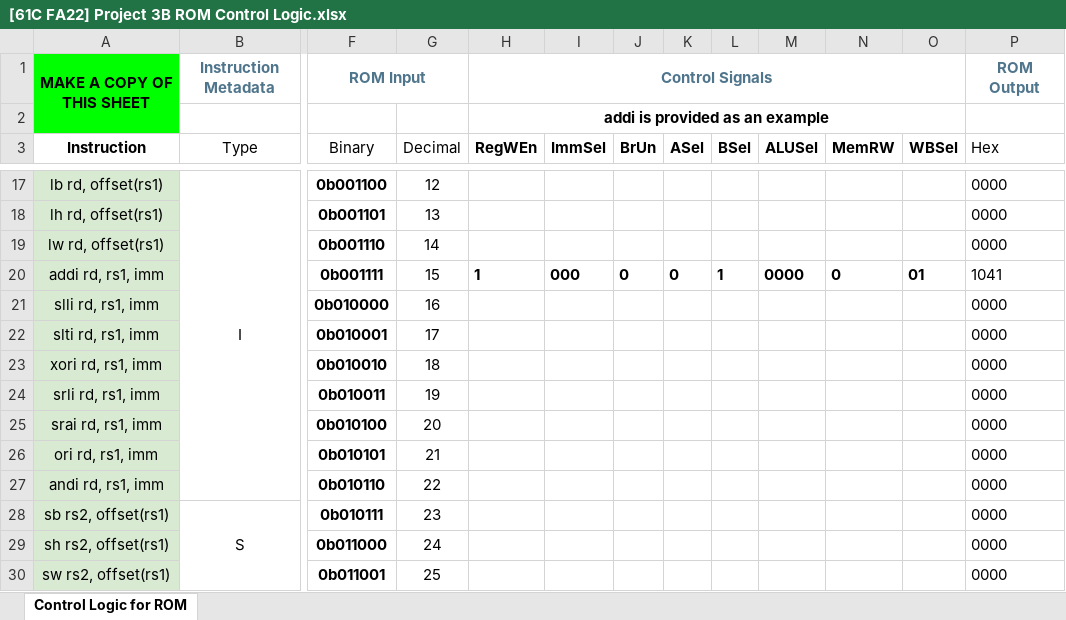
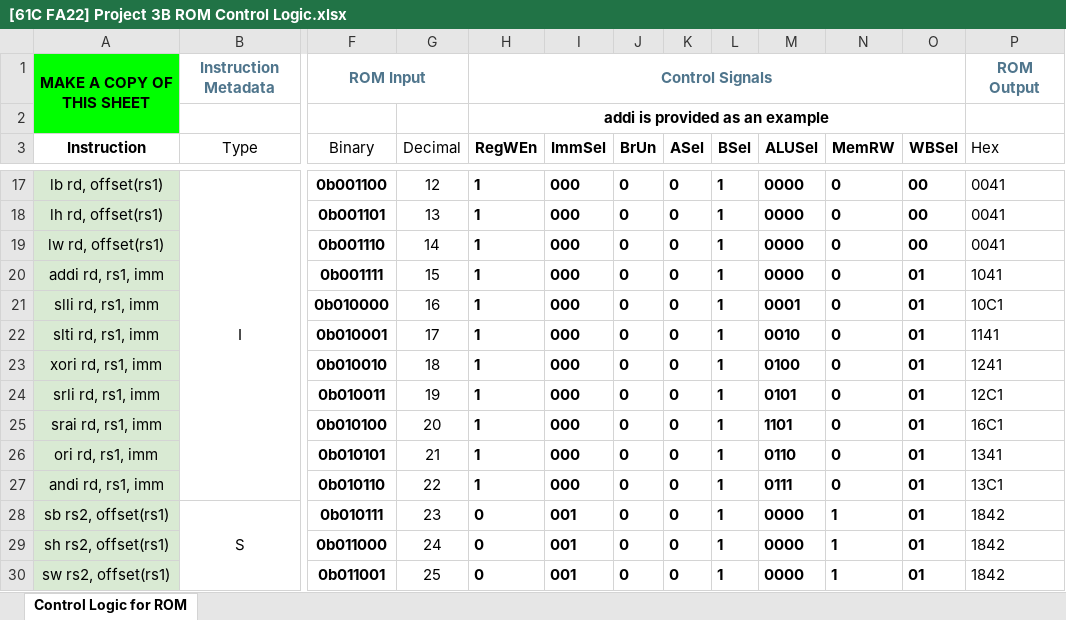
Before and after one commit to Kingsman007137/CS61C-fa22-project, an Excel workbook: project3/[61C FA22] Project 3B ROM Control Logic.xlsx, sheet Control Logic for ROM, drawn as a sheet; only a part is shown, gaps mark what is left out; values as stored, in another font and other column widths than the file's, no borders; charts and pictures and conditional formats not drawn; the diff covers the shown part only; the diff names each change by its address in the sheet, - before the commit and + after, or states it on an @@ line.

```diff
--- a/project3/[61C FA22] Project 3B ROM Control Logic.xlsx (sheet Control Logic for ROM)
+++ b/project3/[61C FA22] Project 3B ROM Control Logic.xlsx (sheet Control Logic for ROM)
-H17:H19 (RegWEn): (empty)
+H17:H19 (RegWEn): 1
-I17:I19 (ImmSel): (empty)
+I17:I19 (ImmSel): 000
-J17:J19 (BrUn): (empty)
+J17:J19 (BrUn): 0
-K17:K19 (ASel): (empty)
+K17:K19 (ASel): 0
-L17:L19 (BSel): (empty)
+L17:L19 (BSel): 1
-M17:M19 (ALUSel): (empty)
+M17:M19 (ALUSel): 0000
-N17:N19 (MemRW): (empty)
+N17:N19 (MemRW): 0
-O17:O19 (WBSel): (empty)
+O17:O19 (WBSel): 00
-P17:P19 (Hex): 0000
+P17:P19 (Hex): 0041
-H21:H27 (RegWEn): (empty)
+H21:H27 (RegWEn): 1
-I21:I27 (ImmSel): (empty)
+I21:I27 (ImmSel): 000
-J21:J30 (BrUn): (empty)
+J21:J30 (BrUn): 0
-K21:K30 (ASel): (empty)
+K21:K30 (ASel): 0
-L21:L30 (BSel): (empty)
+L21:L30 (BSel): 1
-M21 (ALUSel): (empty)
+M21 (ALUSel): 0001
-N21:N27 (MemRW): (empty)
+N21:N27 (MemRW): 0
-O21:O30 (WBSel): (empty)
+O21:O30 (WBSel): 01
-P21 (Hex): 0000
+P21 (Hex): 10C1
-M22 (ALUSel): (empty)
+M22 (ALUSel): 0010
-P22 (Hex): 0000
+P22 (Hex): 1141
-M23 (ALUSel): (empty)
+M23 (ALUSel): 0100
-P23 (Hex): 0000
+P23 (Hex): 1241
-M24 (ALUSel): (empty)
+M24 (ALUSel): 0101
-P24 (Hex): 0000
+P24 (Hex): 12C1
-M25 (ALUSel): (empty)
+M25 (ALUSel): 1101
-P25 (Hex): 0000
+P25 (Hex): 16C1
-M26 (ALUSel): (empty)
+M26 (ALUSel): 0110
-P26 (Hex): 0000
+P26 (Hex): 1341
-M27 (ALUSel): (empty)
+M27 (ALUSel): 0111
-P27 (Hex): 0000
+P27 (Hex): 13C1
-H28:H30 (RegWEn): (empty)
+H28:H30 (RegWEn): 0
-I28:I30 (ImmSel): (empty)
+I28:I30 (ImmSel): 001
-M28:M30 (ALUSel): (empty)
+M28:M30 (ALUSel): 0000
-N28:N30 (MemRW): (empty)
+N28:N30 (MemRW): 1
-P28:P30 (Hex): 0000
+P28:P30 (Hex): 1842
```
Also changed, not shown: 198 edited cells elsewhere in this sheet, hidden cells, charts or pictures, 11 other files.
